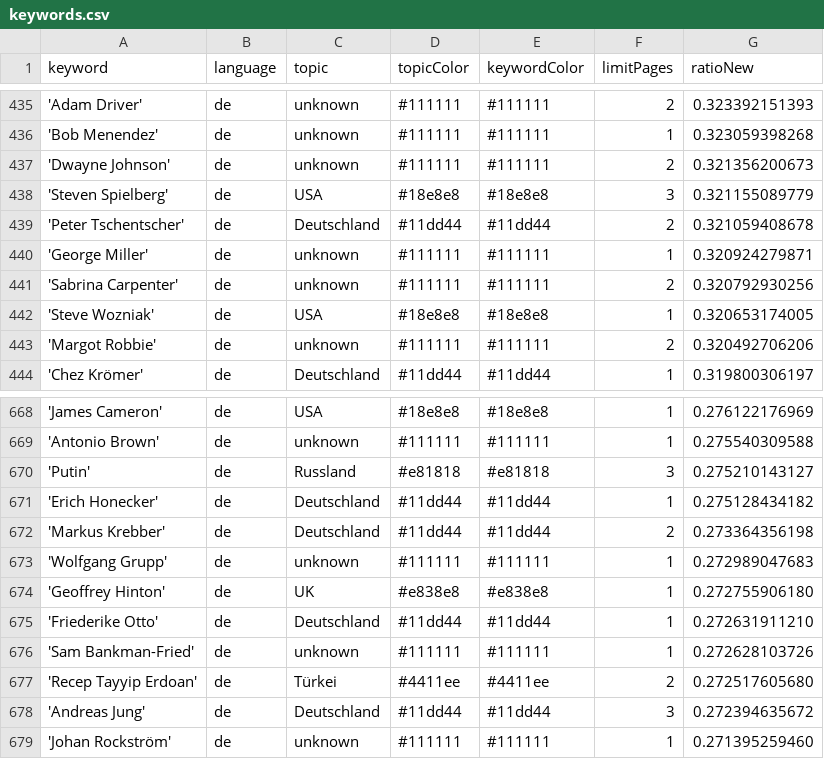
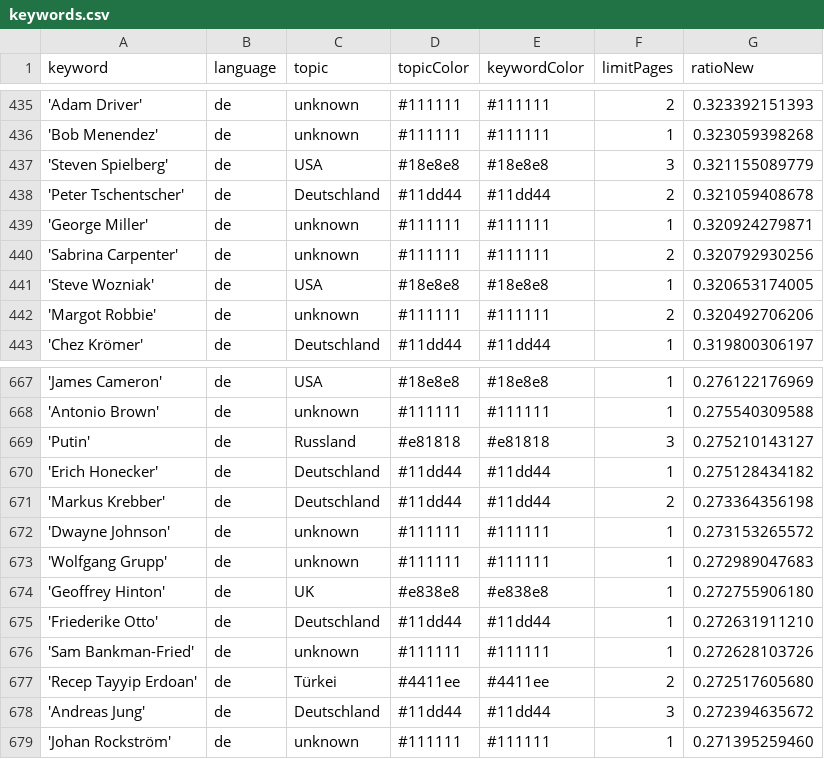
Before and after one commit to JoPhi24-news/leuteFluesterer, a CSV file: keywords.csv, drawn as a sheet; only a part is shown, gaps mark what is left out.

Commit message:
Commit from GitHub Actions (harvest:0.0)

```diff
--- a/keywords.csv
+++ b/keywords.csv
@@ -436,3 +436,2 @@ keyword,language,topic,topicColor,keywordColor,limitPages,ratioNew
 'Bob Menendez',de,unknown,#111111,#111111,1,0.323059398268
-'Dwayne Johnson',de,unknown,#111111,#111111,2,0.321356200673
 'Steven Spielberg',de,USA,#18e8e8,#18e8e8,3,0.321155089779
@@ -672,2 +671,3 @@ keyword,language,topic,topicColor,keywordColor,limitPages,ratioNew
 'Markus Krebber',de,Deutschland,#11dd44,#11dd44,2,0.273364356198
+'Dwayne Johnson',de,unknown,#111111,#111111,1,0.273153265572
 'Wolfgang Grupp',de,unknown,#111111,#111111,1,0.272989047683
```
